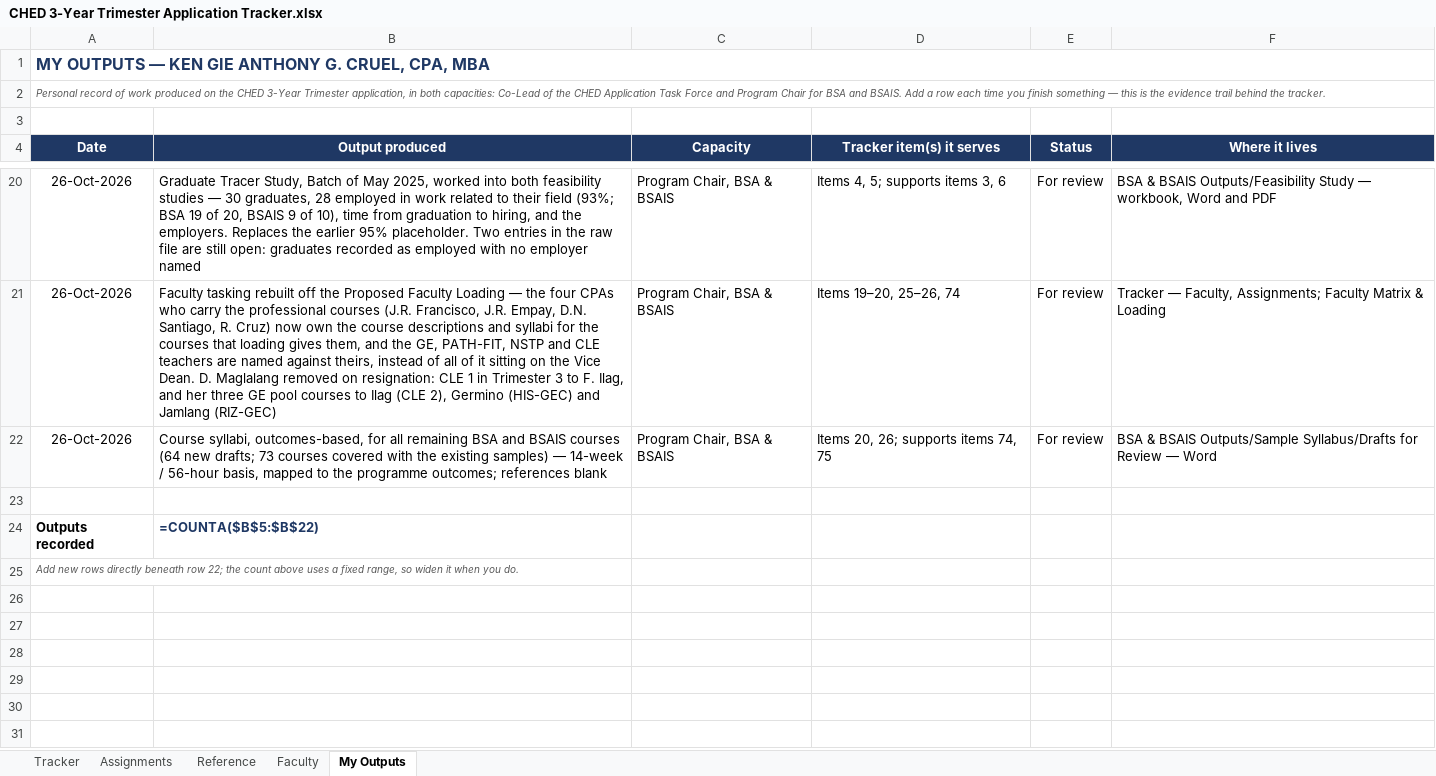
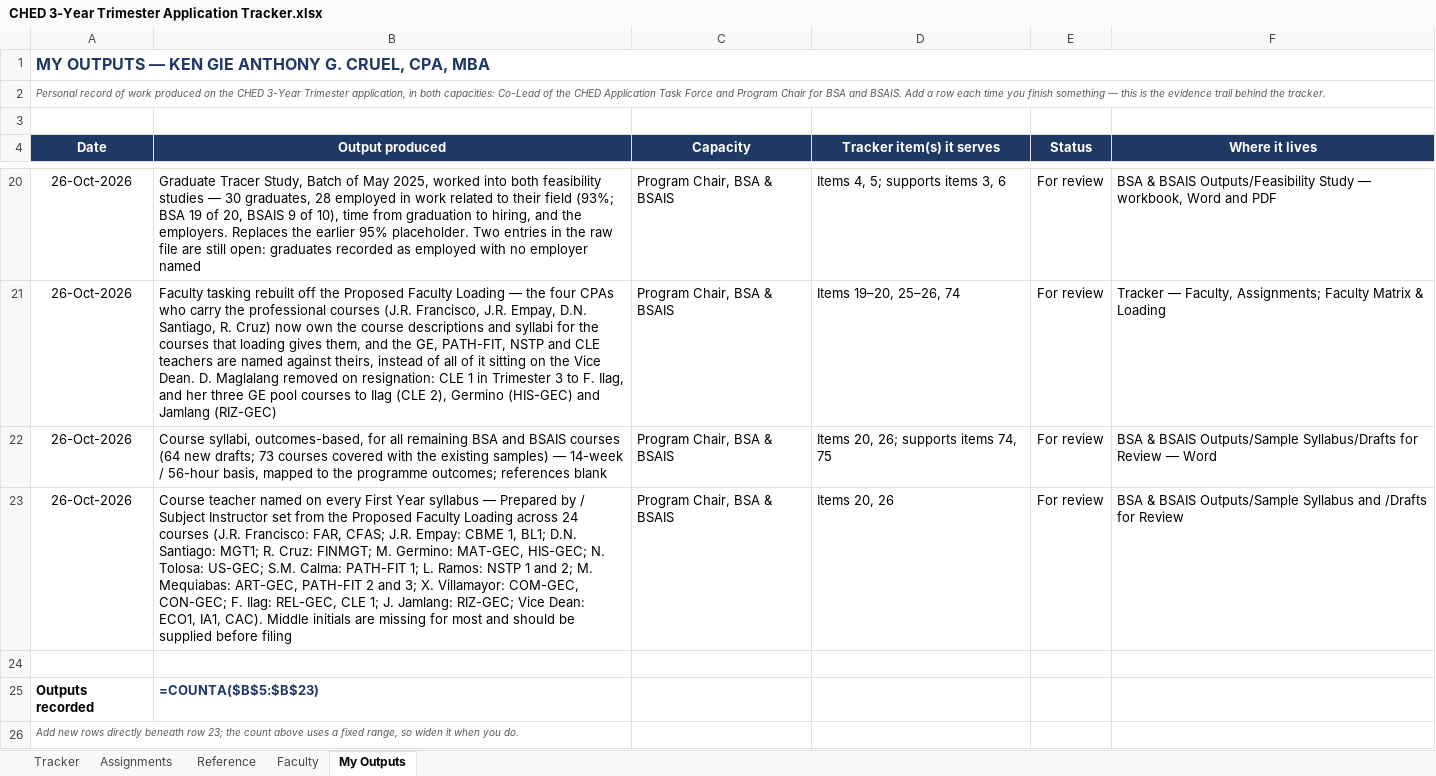
Before and after one commit to kengieanthonycruelcpa-rgb/ched-trimester-tracker, an Excel workbook: CHED 3-Year Trimester Application Tracker.xlsx, sheet My Outputs, drawn as a sheet; only a part is shown, gaps mark what is left out; values as stored, in another font and other column widths than the file's, no borders; formulas without a stored value are shown as written; conditional formats not drawn; addresses are those after the commit; the diff names each change by its address in the sheet, - before the commit and + after, or states it on an @@ line.

```diff
--- a/CHED 3-Year Trimester Application Tracker.xlsx (sheet My Outputs)
+++ b/CHED 3-Year Trimester Application Tracker.xlsx (sheet My Outputs)
+row 23: 26-Oct-2026 | Course teacher named on every First Year syllabus — Prepared by / Subject Instructor set from the Proposed Faculty Loading across 24 courses (J.R. Francisco: FAR, CFAS; J.R. Empay: CBME 1, BL1; D.N. Santiago: MGT1; R. Cruz: FINMGT; M. Germino: MAT-GEC, HIS-GEC; N. Tolosa: US-GEC; S.M. Calma: PATH-FIT 1; L. Ramos: NSTP 1 and 2; M. Mequiabas: ART-GEC, PATH-FIT 2 and 3; X. Villamayor: COM-GEC, CON-GEC; F. Ilag: REL-GEC, CLE 1; J. Jamlang: RIZ-GEC; Vice Dean: ECO1, IA1, CAC). Middle initials are missing for most and should be supplied before filing | Program Chair, BSA & BSAIS | Items 20, 26 | For review | BSA & BSAIS Outputs/Sample Syllabus and /Drafts for Review
-B25 (Output produced): =COUNTA($B$5:$B$22)
+B25 (Output produced): =COUNTA($B$5:$B$23)
-A26 (Date): …beneath row 22; the count…
+A26 (Date): …beneath row 23; the count…
```
Also changed, not shown: sheet Tracker, 1 other file.
